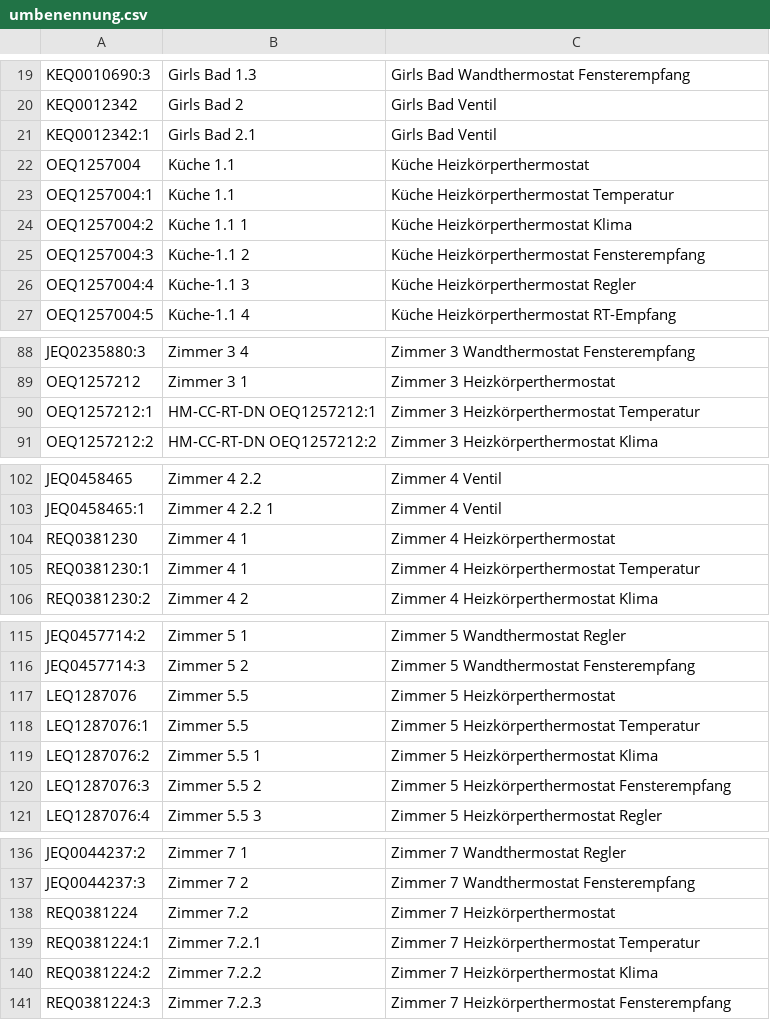
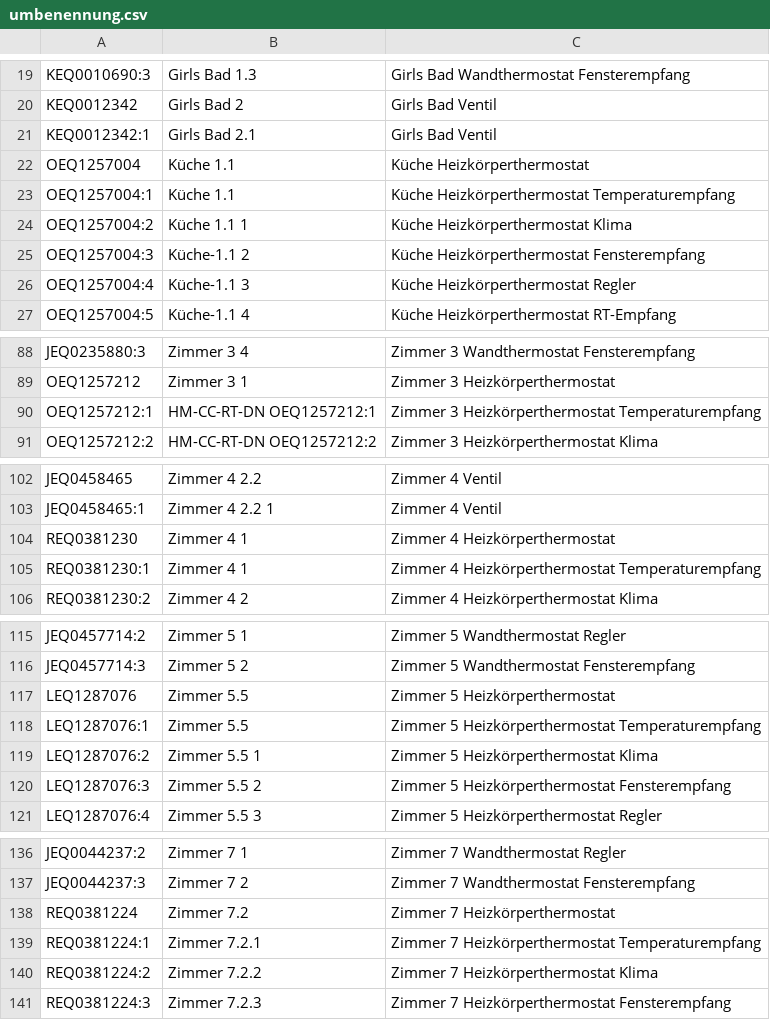
Before and after one commit to Bekoelaszlo/Homematic, a CSV file: bestand/umbenennung.csv, drawn as a sheet; only a part is shown, gaps mark what is left out.

```diff
--- a/bestand/umbenennung.csv
+++ b/bestand/umbenennung.csv
@@ -22,3 +22,3 @@ KEQ0012342:1;Girls Bad 2.1;Girls Bad Ventil
 OEQ1257004;Küche 1.1;Küche Heizkörperthermostat
-OEQ1257004:1;Küche 1.1;Küche Heizkörperthermostat Temperatur
+OEQ1257004:1;Küche 1.1;Küche Heizkörperthermostat Temperaturempfang
 OEQ1257004:2;Küche 1.1 1;Küche Heizkörperthermostat Klima
@@ -89,3 +89,3 @@ JEQ0235880:3;Zimmer 3 4;Zimmer 3 Wandthermostat Fensterempfang
 OEQ1257212;Zimmer 3 1;Zimmer 3 Heizkörperthermostat
-OEQ1257212:1;HM-CC-RT-DN OEQ1257212:1;Zimmer 3 Heizkörperthermostat Temperatur
+OEQ1257212:1;HM-CC-RT-DN OEQ1257212:1;Zimmer 3 Heizkörperthermostat Temperaturempfang
 OEQ1257212:2;HM-CC-RT-DN OEQ1257212:2;Zimmer 3 Heizkörperthermostat Klima
@@ -104,3 +104,3 @@ JEQ0458465:1;Zimmer 4 2.2 1;Zimmer 4 Ventil
 REQ0381230;Zimmer 4 1;Zimmer 4 Heizkörperthermostat
-REQ0381230:1;Zimmer 4 1;Zimmer 4 Heizkörperthermostat Temperatur
+REQ0381230:1;Zimmer 4 1;Zimmer 4 Heizkörperthermostat Temperaturempfang
 REQ0381230:2;Zimmer 4 2;Zimmer 4 Heizkörperthermostat Klima
@@ -117,3 +117,3 @@ JEQ0457714:3;Zimmer 5 2;Zimmer 5 Wandthermostat Fensterempfang
 LEQ1287076;Zimmer 5.5;Zimmer 5 Heizkörperthermostat
-LEQ1287076:1;Zimmer 5.5;Zimmer 5 Heizkörperthermostat Temperatur
+LEQ1287076:1;Zimmer 5.5;Zimmer 5 Heizkörperthermostat Temperaturempfang
 LEQ1287076:2;Zimmer 5.5 1;Zimmer 5 Heizkörperthermostat Klima
@@ -138,3 +138,3 @@ JEQ0044237:3;Zimmer 7 2;Zimmer 7 Wandthermostat Fensterempfang
 REQ0381224;Zimmer 7.2;Zimmer 7 Heizkörperthermostat
-REQ0381224:1;Zimmer 7.2.1;Zimmer 7 Heizkörperthermostat Temperatur
+REQ0381224:1;Zimmer 7.2.1;Zimmer 7 Heizkörperthermostat Temperaturempfang
 REQ0381224:2;Zimmer 7.2.2;Zimmer 7 Heizkörperthermostat Klima
```
Also changed, not shown: 2 other files.
